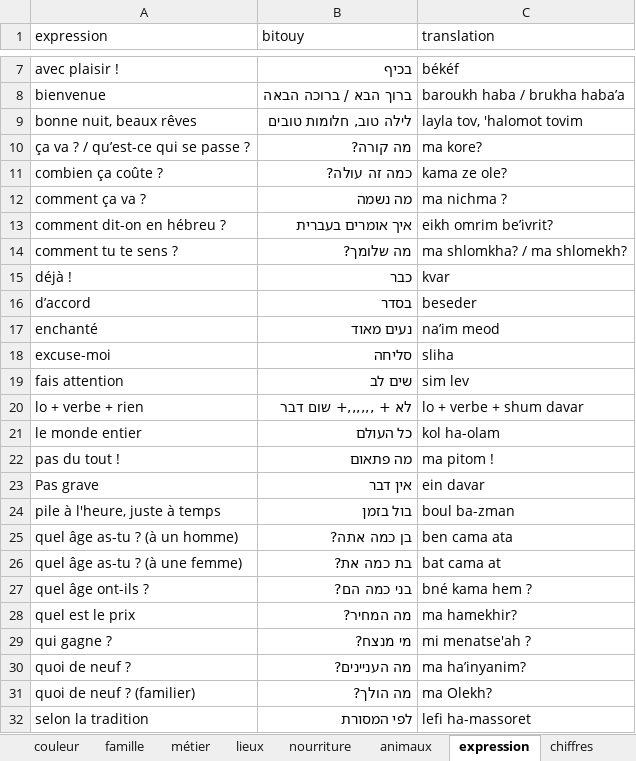
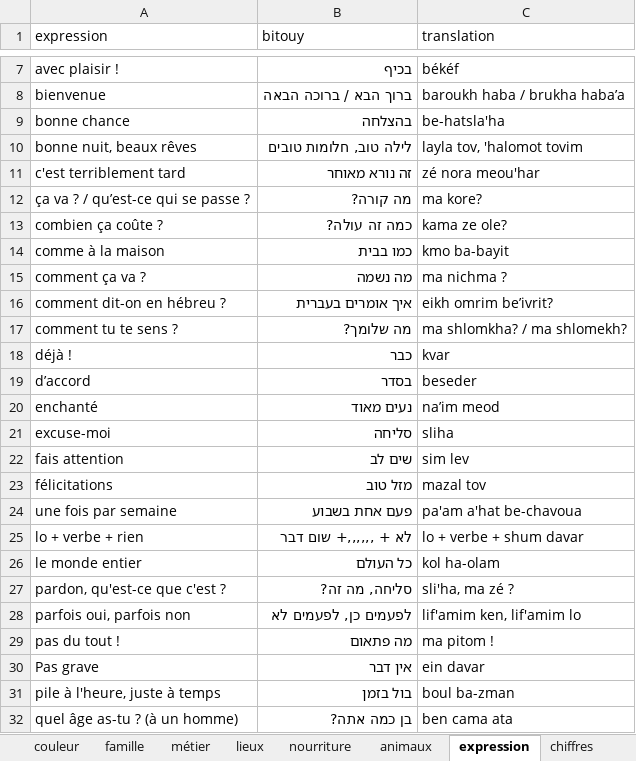
Before and after one commit to MUXOIK/mizoulpan-quiz, an Excel workbook: vocabulaire.xlsx, sheet expression, drawn as a sheet; only a part is shown, gaps mark what is left out; the shorter side is filled out with more unchanged rows; values as stored, in another font and other column widths than the file's, no borders; the diff names each change by its address in the sheet, - before the commit and + after, or states it on an @@ line.

```diff
--- a/vocabulaire.xlsx (sheet expression)
+++ b/vocabulaire.xlsx (sheet expression)
+row 9: bonne chance | בהצלחה | be-hatsla'ha
+row 11: c'est terriblement tard | זה נורא מאוחר | zé nora meou'har
+row 14: comme à la maison | כמו בבית | kmo ba-bayit
+row 23: félicitations | מזל טוב | mazal tov
+row 24: une fois par semaine | פעם אחת בשבוע | pa'am a'hat be-chavoua
+row 27: pardon, qu'est-ce que c'est ? | סליחה, מה זה? | sli'ha, ma zé ?
+row 28: parfois oui, parfois non | לפעמים כן, לפעמים לא | lif'amim ken, lif'amim lo
```
Also changed, not shown: sheet adjectif, sheet vocabulaire, sheet liaison, sheet lieux, other sheet tabs, leçon.xlsx, 3 other files.
